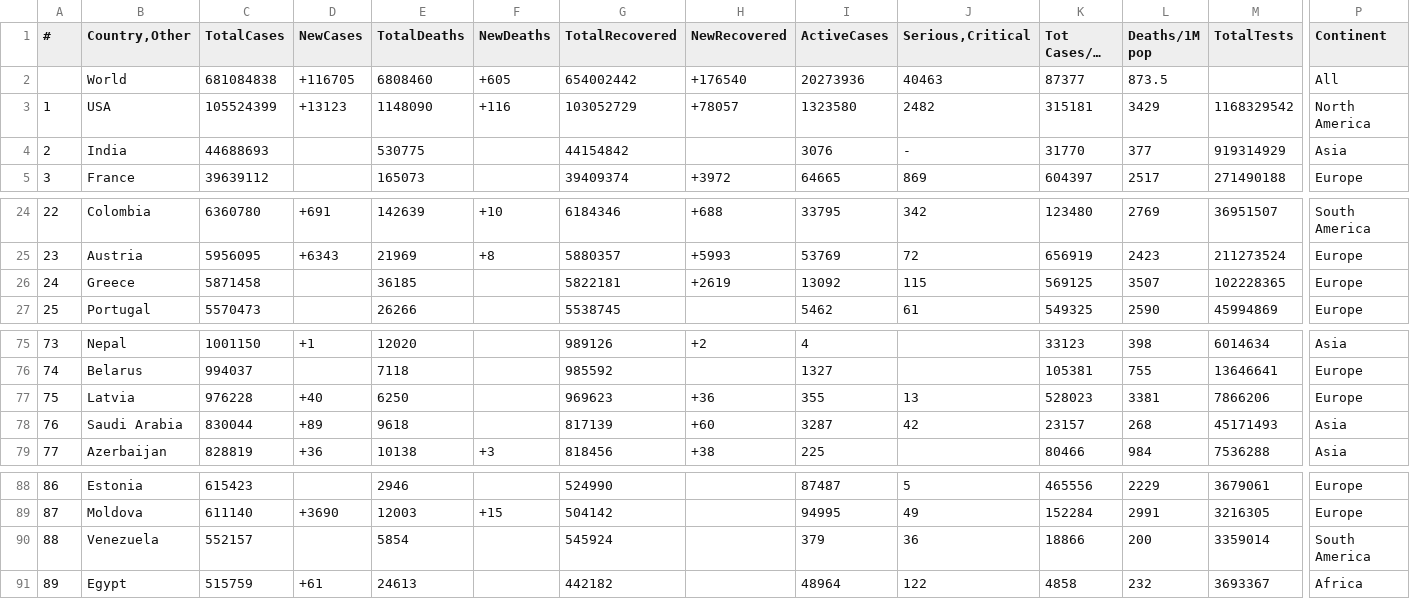
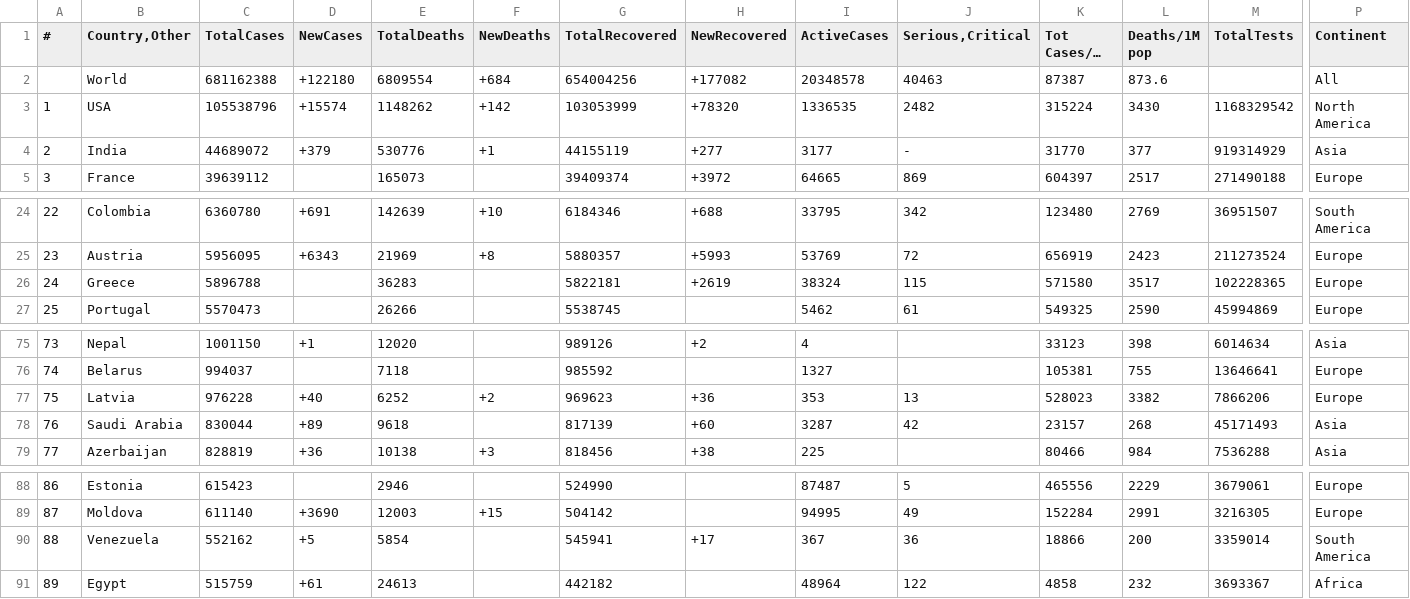
Before and after one commit to vntan/Covid-19-Analysis, a CSV file: raw_data/08-03-2023_raw.csv, drawn as a sheet; only a part is shown, gaps mark what is left out; long unchanged cells end in …; removed rows and columns are numbered as before the commit, all else as after; rows hold the shown columns only; the diff covers the shown part only; the diff names each change by its address in the sheet, - before the commit and + after, or states it on an @@ line.

```diff
--- a/raw_data/08-03-2023_raw.csv
+++ b/raw_data/08-03-2023_raw.csv
-row 2:  | World | 681084838 | +116705 | 6808460 | +605 | 654002442 | +176540 | 20273936 | 40463 | 87377 | 873.5 |  | All
+row 2:  | World | 681162388 | +122180 | 6809554 | +684 | 654004256 | +177082 | 20348578 | 40463 | 87387 | 873.6 |  | All
-C3 (TotalCases): 105524399
+C3 (TotalCases): 105538796
-D3 (NewCases): +13123
+D3 (NewCases): +15574
-E3 (TotalDeaths): 1148090
+E3 (TotalDeaths): 1148262
-F3 (NewDeaths): +116
+F3 (NewDeaths): +142
-G3 (TotalRecovered): 103052729
+G3 (TotalRecovered): 103053999
-H3 (NewRecovered): +78057
+H3 (NewRecovered): +78320
-I3 (ActiveCases): 1323580
+I3 (ActiveCases): 1336535
-K3 (Tot Cases/1M pop): 315181
+K3 (Tot Cases/1M pop): 315224
-L3 (Deaths/1M pop): 3429
+L3 (Deaths/1M pop): 3430
-C4 (TotalCases): 44688693
+C4 (TotalCases): 44689072
-D4 (NewCases): (empty)
+D4 (NewCases): +379
-E4 (TotalDeaths): 530775
+E4 (TotalDeaths): 530776
-F4 (NewDeaths): (empty)
+F4 (NewDeaths): +1
-G4 (TotalRecovered): 44154842
+G4 (TotalRecovered): 44155119
-H4 (NewRecovered): (empty)
+H4 (NewRecovered): +277
-I4 (ActiveCases): 3076
+I4 (ActiveCases): 3177
-C26 (TotalCases): 5871458
+C26 (TotalCases): 5896788
-E26 (TotalDeaths): 36185
+E26 (TotalDeaths): 36283
-I26 (ActiveCases): 13092
+I26 (ActiveCases): 38324
-K26 (Tot Cases/1M pop): 569125
+K26 (Tot Cases/1M pop): 571580
-L26 (Deaths/1M pop): 3507
+L26 (Deaths/1M pop): 3517
-E77 (TotalDeaths): 6250
+E77 (TotalDeaths): 6252
-F77 (NewDeaths): (empty)
+F77 (NewDeaths): +2
-I77 (ActiveCases): 355
+I77 (ActiveCases): 353
-L77 (Deaths/1M pop): 3381
+L77 (Deaths/1M pop): 3382
-C90 (TotalCases): 552157
+C90 (TotalCases): 552162
-D90 (NewCases): (empty)
+D90 (NewCases): +5
-G90 (TotalRecovered): 545924
+G90 (TotalRecovered): 545941
-H90 (NewRecovered): (empty)
+H90 (NewRecovered): +17
-I90 (ActiveCases): 379
+I90 (ActiveCases): 367
```
Also changed, not shown: 2 added rows, 2 removed rows and 35 edited cells elsewhere in this file, data/09-03-2023.csv, 3 other files.
